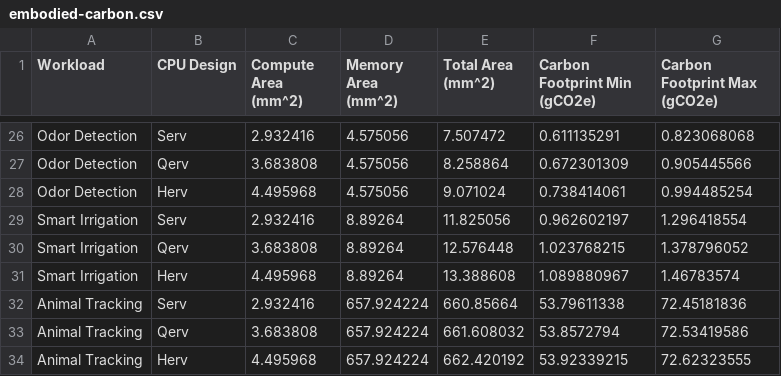
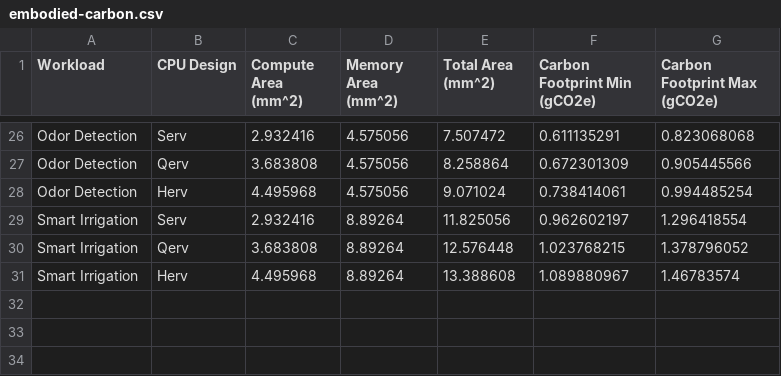
Before and after one commit to ShvetankPrakash/FlexiFlow, a CSV file: model/embodied-carbon.csv, drawn as a sheet; only a part is shown, gaps mark what is left out.

Commit message:
Update iso-carbon plot generation, switch to sns

```diff
--- a/model/embodied-carbon.csv
+++ b/model/embodied-carbon.csv
@@ -31,4 +31 @@ Smart Irrigation,Qerv,3.683808,8.89264,12.576448,1.023768215,1.378796052
 Smart Irrigation,Herv,4.495968,8.89264,13.388608,1.089880967,1.46783574
-Animal Tracking,Serv,2.932416,657.924224,660.85664,53.79611338,72.45181836
-Animal Tracking,Qerv,3.683808,657.924224,661.608032,53.8572794,72.53419586
-Animal Tracking,Herv,4.495968,657.924224,662.420192,53.92339215,72.62323555
```
Also changed, not shown: 4 other files.
